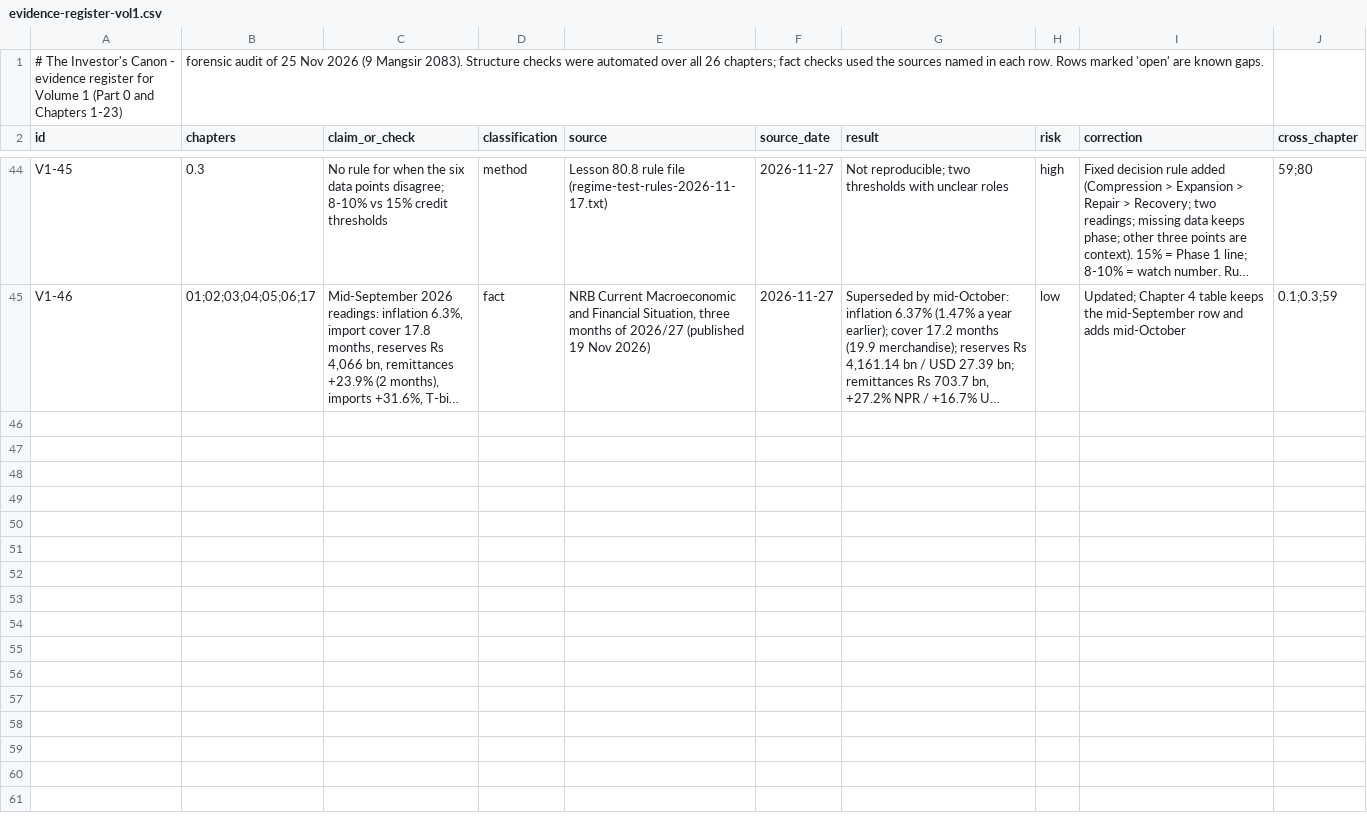
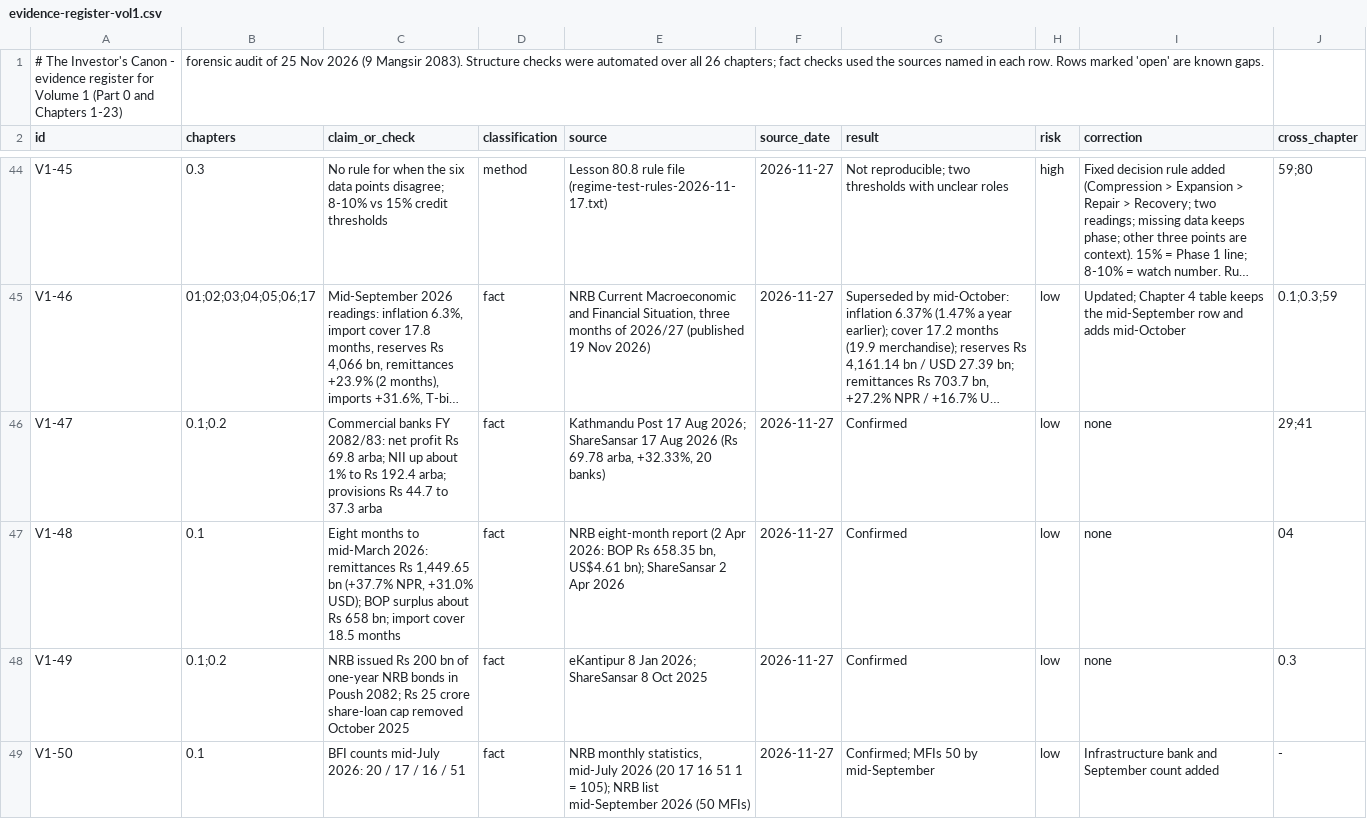
Before and after one commit to Santoshkumaradhikari/santoshkumaradhikari.github.io, a CSV file: investors-canon/data/evidence-register-vol1.csv, drawn as a sheet; only a part is shown, gaps mark what is left out; long unchanged cells end in …; the diff covers the shown part only; the diff names each change by its address in the sheet, - before the commit and + after, or states it on an @@ line.

```diff
--- a/investors-canon/data/evidence-register-vol1.csv
+++ b/investors-canon/data/evidence-register-vol1.csv
+row 46: V1-47 | 0.1;0.2 | Commercial banks FY 2082/83: net profit Rs 69.8 arba; NII up about 1% to Rs 192.4 arba; provisions Rs 44.7 to 37.3 arba | fact | Kathmandu Post 17 Aug 2026; ShareSansar 17 Aug 2026 (Rs 69.78 arba, +32.33%, 20 banks) | 2026-11-27 | Confirmed | low | none | 29;41
+row 47: V1-48 | 0.1 | Eight months to mid-March 2026: remittances Rs 1,449.65 bn (+37.7% NPR, +31.0% USD); BOP surplus about Rs 658 bn; import cover 18.5 months | fact | NRB eight-month report (2 Apr 2026: BOP Rs 658.35 bn, US$4.61 bn); ShareSansar 2 Apr 2026 | 2026-11-27 | Confirmed | low | none | 04
+row 48: V1-49 | 0.1;0.2 | NRB issued Rs 200 bn of one-year NRB bonds in Poush 2082; Rs 25 crore share-loan cap removed October 2025 | fact | eKantipur 8 Jan 2026; ShareSansar 8 Oct 2025 | 2026-11-27 | Confirmed | low | none | 0.3
+row 49: V1-50 | 0.1 | BFI counts mid-July 2026: 20 / 17 / 16 / 51 | fact | NRB monthly statistics, mid-July 2026 (20 17 16 51 1 = 105); NRB list mid-September 2026 (50 MFIs) | 2026-11-27 | Confirmed; MFIs 50 by mid-September | low | Infrastructure bank and September count added | -
```
Also changed, not shown: 4 added rows elsewhere in this file, 3 other files.
